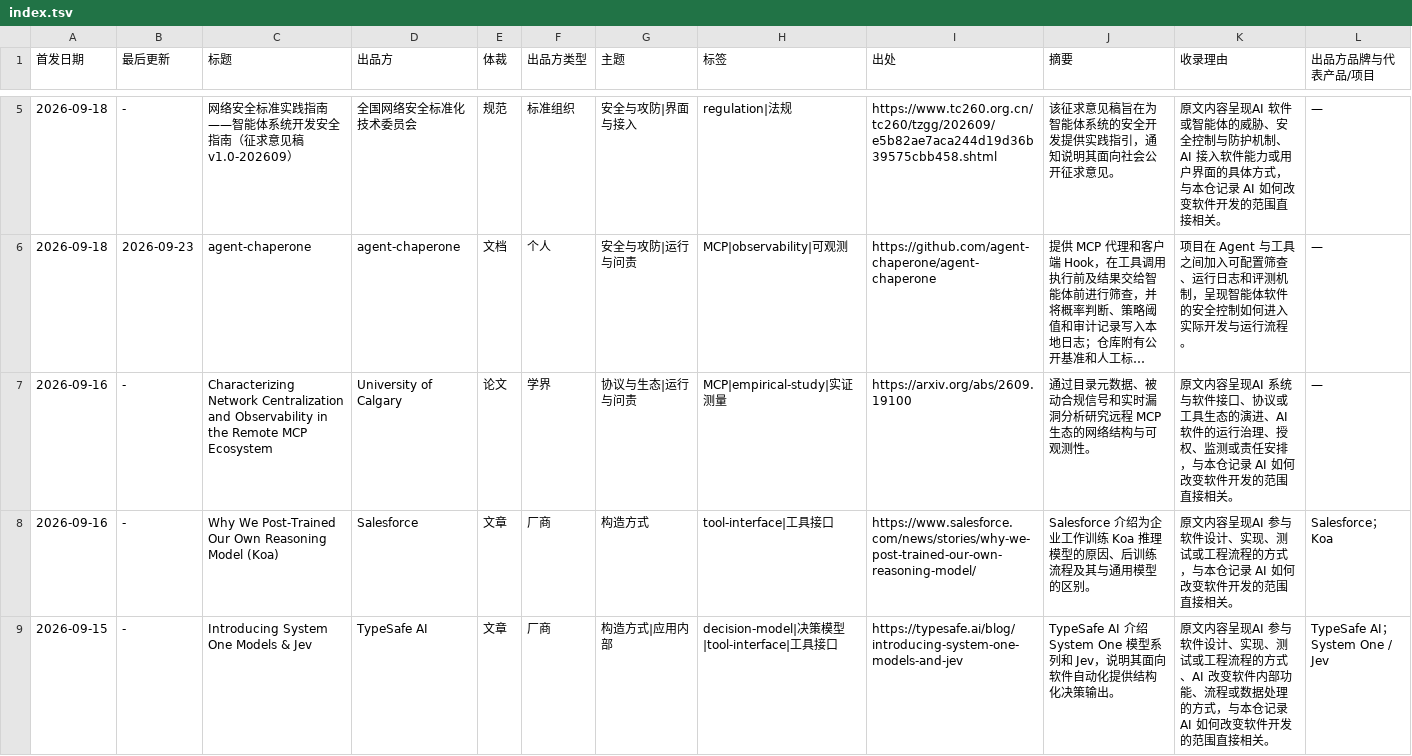
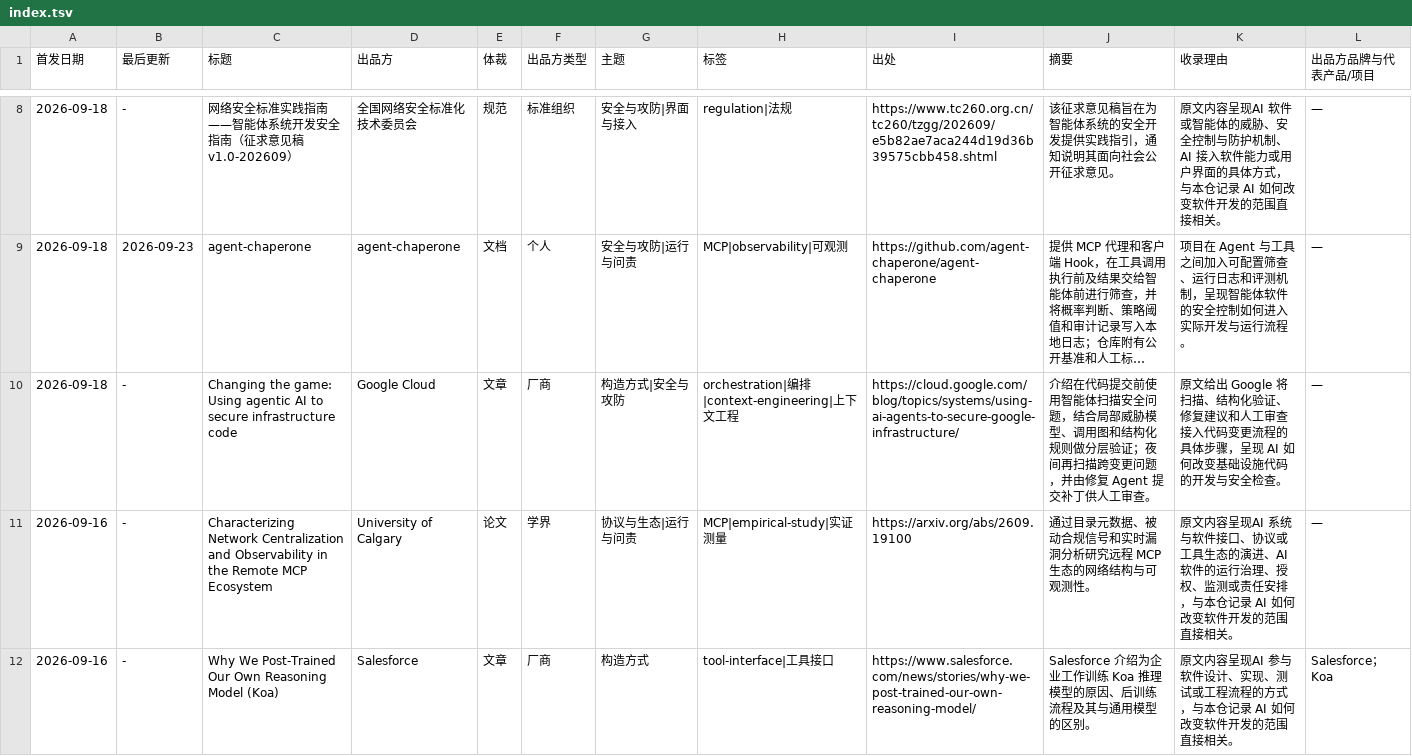
Before and after one commit to nesnilnehc/ai-era-software, a TSV file: index.tsv, drawn as a sheet; only a part is shown, gaps mark what is left out; the shorter side is filled out with more unchanged rows; long unchanged cells end in …; the diff covers the shown part only; the diff names each change by its address in the sheet, - before the commit and + after, or states it on an @@ line.

Commit message:
docs(catalog): add six verified AI software sources
Add recent engineering and research sources with source-grounded summaries and reasons for inclusion. Regenerate the published catalog and record the remaining theory candidate for follow-up.

```diff
--- a/index.tsv
+++ b/index.tsv
+row 10: 2026-09-18 | - | Changing the game: Using agentic AI to secure infrastructure code | Google Cloud | 文章 | 厂商 | 构造方式|安全与攻防 | orchestration|编排|context-engineering|上下文工程 | https://cloud.google.com/blog/topics/systems/using-ai-agents-to-secure-google-infrastructure/ | 介绍在代码提交前使用智能体扫描安全问题，结合局部威胁模型、调用图和结构化规则做分层验证；夜间再扫描跨变更问题，并由修复 Agent 提交补丁供人工审查。 | 原文给出 Google 将扫描、结构化验证、修复建议和人工审查接入代码变更流程的具体步骤，呈现 AI 如何改变基础设施代码的开发与安全检查。 | —
```
Also changed, not shown: 5 added rows elsewhere in this file, meta/candidates.tsv, 2 other files.
